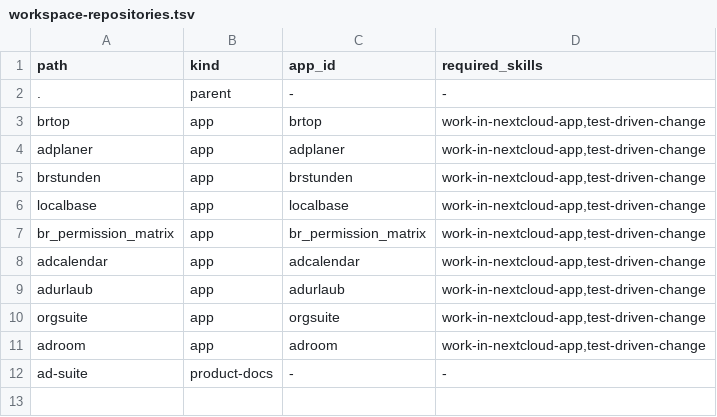
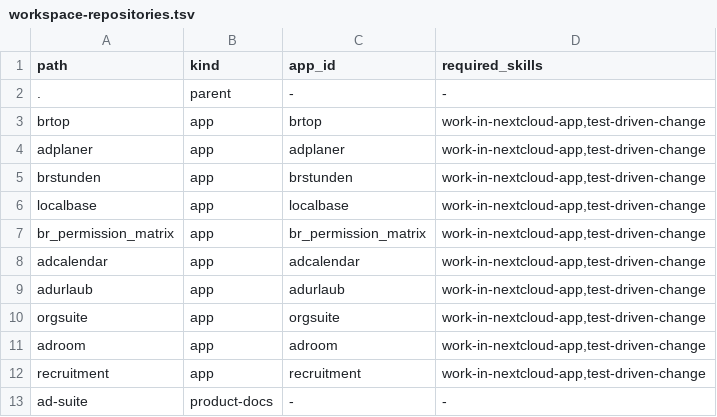
Before and after one commit to Filzmann/br-nextcloud-apps, a TSV file: config/workspace-repositories.tsv, drawn as a sheet.

Commit message:
feat: register recruitment app and harden TDD contracts

```diff
--- a/config/workspace-repositories.tsv
+++ b/config/workspace-repositories.tsv
@@ -11,2 +11,3 @@ orgsuite	app	orgsuite	work-in-nextcloud-app,test-driven-change
 adroom	app	adroom	work-in-nextcloud-app,test-driven-change
+recruitment	app	recruitment	work-in-nextcloud-app,test-driven-change
 ad-suite	product-docs	-	-
```
Also changed, not shown: 8 other files.
